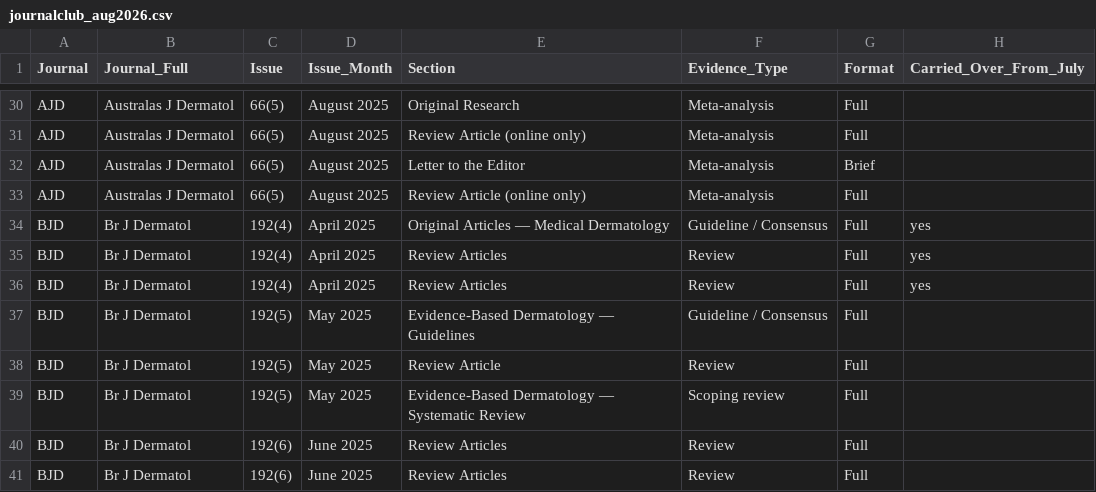
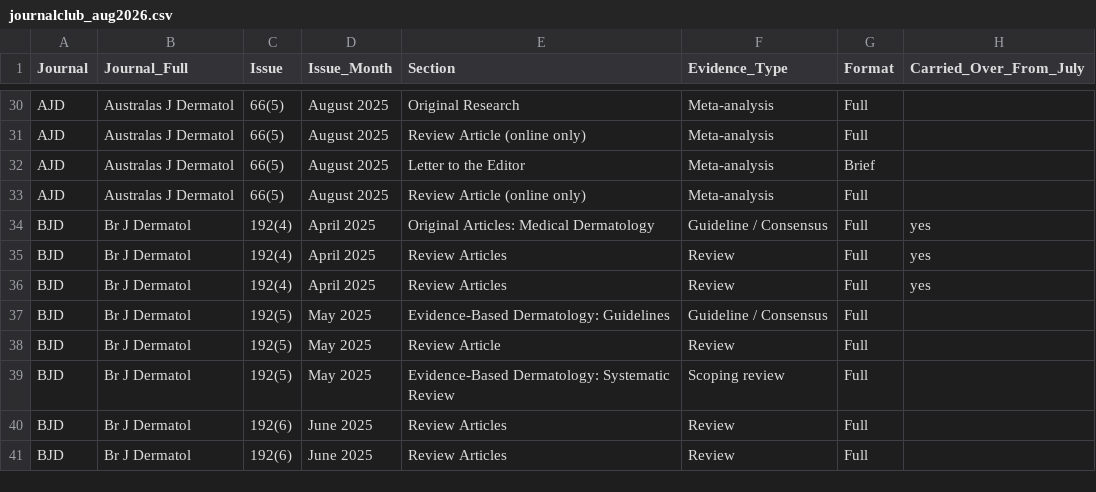
Before and after one commit to PanaceAInsights/powh-journalclub, a CSV file: aug26/journalclub_aug2026.csv, drawn as a sheet; only a part is shown, gaps mark what is left out; the diff names each change by its address in the sheet, - before the commit and + after, or states it on an @@ line.

```diff
--- a/aug26/journalclub_aug2026.csv
+++ b/aug26/journalclub_aug2026.csv
-E34 (Section): Original Articles — Medical Dermatology
+E34 (Section): Original Articles: Medical Dermatology
-E37 (Section): Evidence-Based Dermatology — Guidelines
+E37 (Section): Evidence-Based Dermatology: Guidelines
-E39 (Section): Evidence-Based Dermatology — Systematic Review
+E39 (Section): Evidence-Based Dermatology: Systematic Review
```
Also changed, not shown: jul26/journalclubderm2025.csv, 6 other files.
